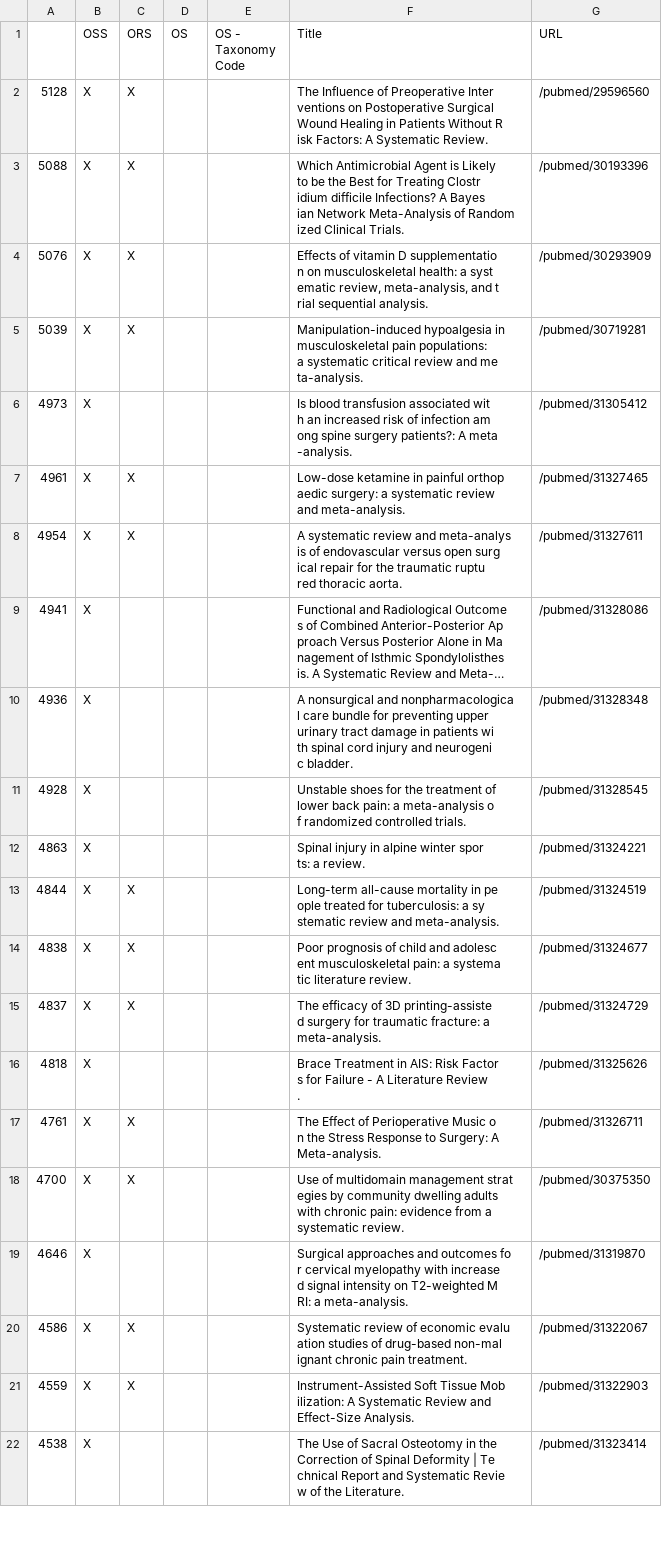
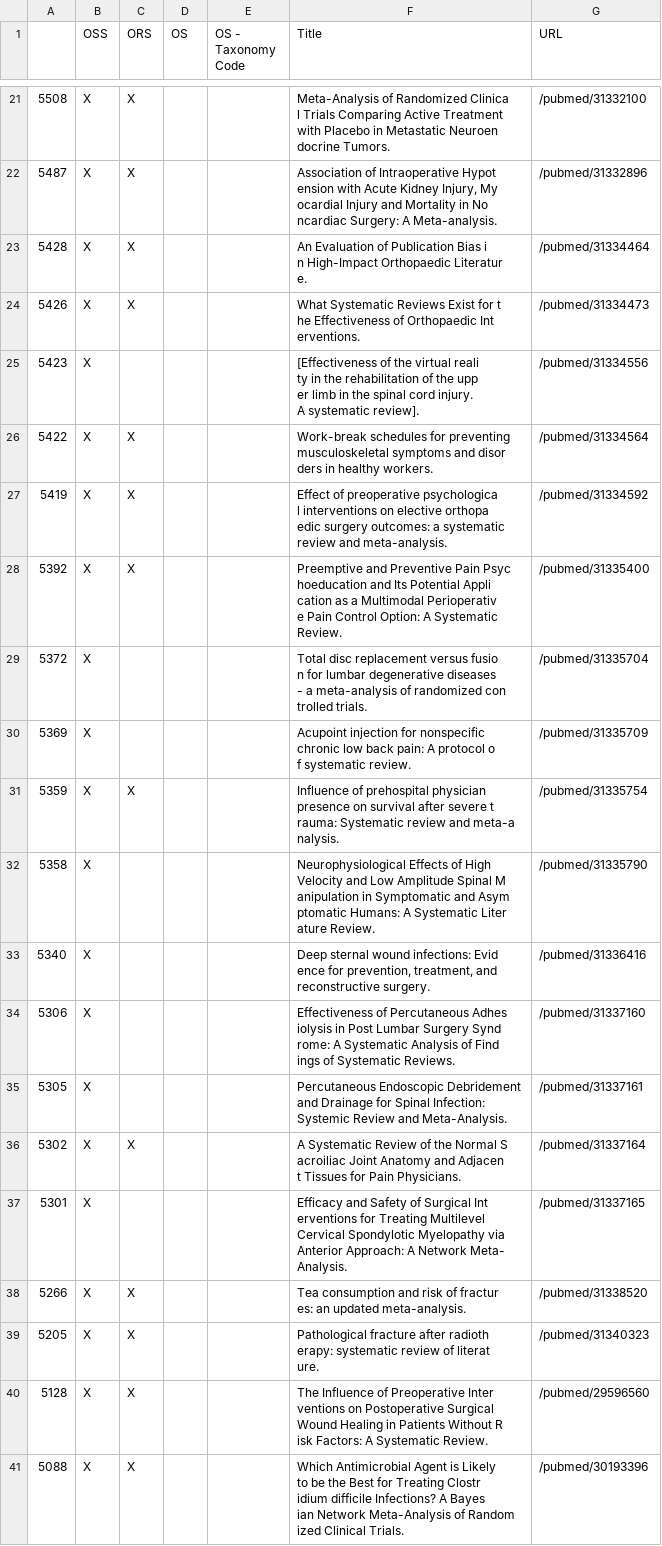
Before and after one commit to p1m-ortho/qs-global-ortho-search-queries, a CSV file: systematic_live - oss.csv, drawn as a sheet; only a part is shown, gaps mark what is left out; the shorter side is filled out with more unchanged rows; long unchanged cells end in …; ↵ is a line break in a cell; the diff covers the shown part only; the diff names each change by its address in the sheet, - before the commit and + after, or states it on an @@ line.

```diff
--- a/systematic_live - oss.csv
+++ b/systematic_live - oss.csv
+row 21: 5508 | X | X |  |  | Meta-Analysis of Randomized Clinica ↵ l Trials Comparing Active Treatment ↵ with Placebo in Metastatic Neuroen ↵ docrine Tumors. | /pubmed/31332100
+row 22: 5487 | X | X |  |  | Association of Intraoperative Hypot ↵ ension with Acute Kidney Injury, My ↵ ocardial Injury and Mortality in No ↵ ncardiac Surgery: A Meta-analysis. | /pubmed/31332896
+row 23: 5428 | X | X |  |  | An Evaluation of Publication Bias i ↵ n High-Impact Orthopaedic Literatur ↵ e. | /pubmed/31334464
+row 24: 5426 | X | X |  |  | What Systematic Reviews Exist for t ↵ he Effectiveness of Orthopaedic Int ↵ erventions. | /pubmed/31334473
+row 25: 5423 | X |  |  |  | [Effectiveness of the virtual reali ↵ ty in the rehabilitation of the upp ↵ er limb in the spinal cord injury. ↵ A systematic review]. | /pubmed/31334556
+row 26: 5422 | X | X |  |  | Work-break schedules for preventing ↵ musculoskeletal symptoms and disor ↵ ders in healthy workers. | /pubmed/31334564
+row 27: 5419 | X | X |  |  | Effect of preoperative psychologica ↵ l interventions on elective orthopa ↵ edic surgery outcomes: a systematic ↵ review and meta-analysis. | /pubmed/31334592
+row 28: 5392 | X | X |  |  | Preemptive and Preventive Pain Psyc ↵ hoeducation and Its Potential Appli ↵ cation as a Multimodal Perioperativ ↵ e Pain Control Option: A Systematic ↵ Review. | /pubmed/31335400
+row 29: 5372 | X |  |  |  | Total disc replacement versus fusio ↵ n for lumbar degenerative diseases ↵ - a meta-analysis of randomized con ↵ trolled trials. | /pubmed/31335704
+row 30: 5369 | X |  |  |  | Acupoint injection for nonspecific ↵ chronic low back pain: A protocol o ↵ f systematic review. | /pubmed/31335709
+row 31: 5359 | X | X |  |  | Influence of prehospital physician ↵ presence on survival after severe t ↵ rauma: Systematic review and meta-a ↵ nalysis. | /pubmed/31335754
+row 32: 5358 | X |  |  |  | Neurophysiological Effects of High ↵ Velocity and Low Amplitude Spinal M ↵ anipulation in Symptomatic and Asym ↵ ptomatic Humans: A Systematic Liter ↵ ature Review. | /pubmed/31335790
+row 33: 5340 | X |  |  |  | Deep sternal wound infections: Evid ↵ ence for prevention, treatment, and ↵ reconstructive surgery. | /pubmed/31336416
+row 34: 5306 | X |  |  |  | Effectiveness of Percutaneous Adhes ↵ iolysis in Post Lumbar Surgery Synd ↵ rome: A Systematic Analysis of Find ↵ ings of Systematic Reviews. | /pubmed/31337160
+row 35: 5305 | X |  |  |  | Percutaneous Endoscopic Debridement ↵ and Drainage for Spinal Infection: ↵ Systemic Review and Meta-Analysis. | /pubmed/31337161
+row 36: 5302 | X | X |  |  | A Systematic Review of the Normal S ↵ acroiliac Joint Anatomy and Adjacen ↵ t Tissues for Pain Physicians. | /pubmed/31337164
+row 37: 5301 | X |  |  |  | Efficacy and Safety of Surgical Int ↵ erventions for Treating Multilevel ↵ Cervical Spondylotic Myelopathy via ↵ Anterior Approach: A Network Meta- ↵ Analysis. | /pubmed/31337165
+row 38: 5266 | X | X |  |  | Tea consumption and risk of fractur ↵ es: an updated meta-analysis. | /pubmed/31338520
+row 39: 5205 | X | X |  |  | Pathological fracture after radioth ↵ erapy: systematic review of literat ↵ ure. | /pubmed/31340323
```
Also changed, not shown: 19 added rows elsewhere in this file, systematic_live - ors.csv, systematic_live - pubmed_result.csv.
